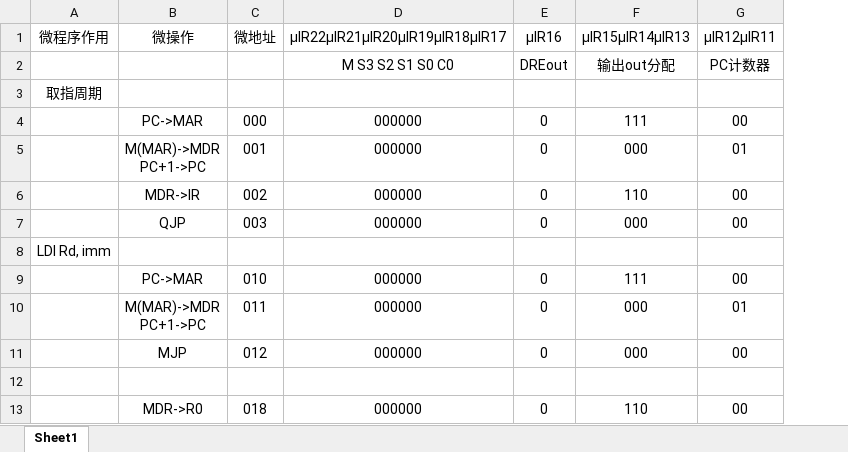
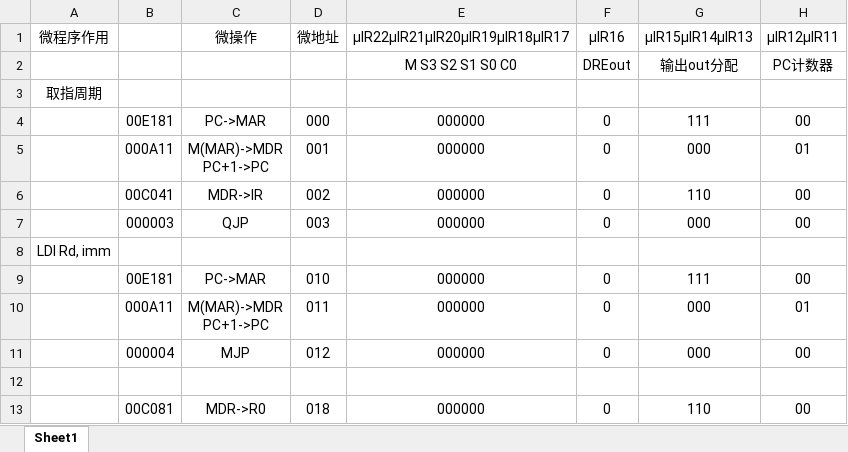
Before and after one commit to iicce-byte/simple-modelcomputer, an Excel workbook: 微程序.xlsx, sheet Sheet1, drawn as a sheet; only a part is shown; values as stored, in another font and other column widths than the file's, no borders; the diff names each change by its address in the sheet, - before the commit and + after, or states it on an @@ line.

Commit message:
renew excel fiel

```diff
--- a/微程序.xlsx (sheet Sheet1)
+++ b/微程序.xlsx (sheet Sheet1)
+column B, rows 4-13: 00E181 | 000A11 | 00C041 | 000003 |  | 00E181 | 000A11 | 000004 |  | 00C081
```
